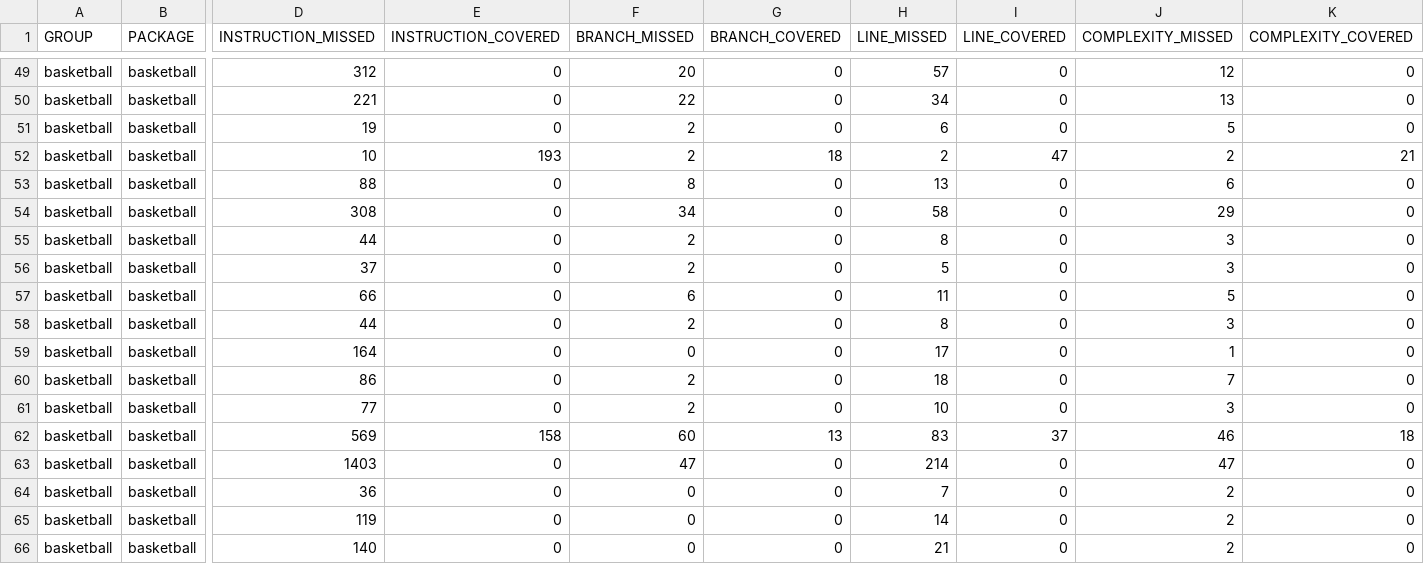
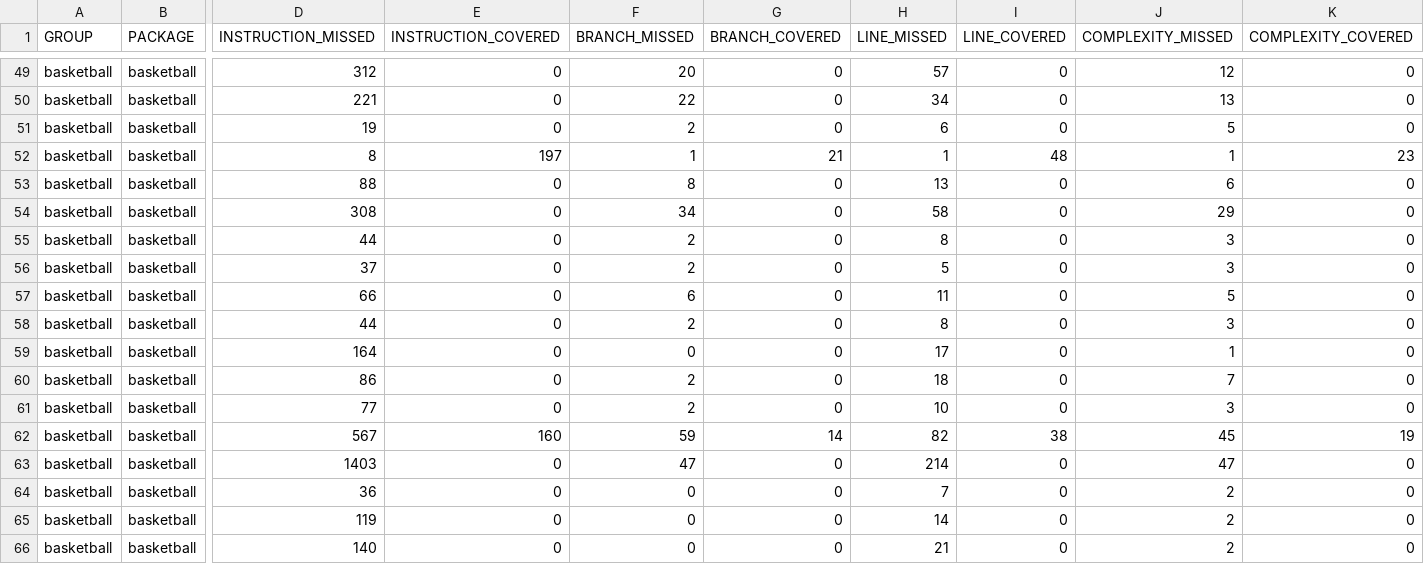
Before and after one commit to csun-comp587-s20/Basketball-Statistics-Tracking, a CSV file: target/site/jacoco/jacoco.csv, drawn as a sheet; only a part is shown, gaps mark what is left out; the diff names each change by its address in the sheet, - before the commit and + after, or states it on an @@ line.

```diff
--- a/target/site/jacoco/jacoco.csv
+++ b/target/site/jacoco/jacoco.csv
-D52 (INSTRUCTION_MISSED): 10
+D52 (INSTRUCTION_MISSED): 8
-E52 (INSTRUCTION_COVERED): 193
+E52 (INSTRUCTION_COVERED): 197
-F52 (BRANCH_MISSED): 2
+F52 (BRANCH_MISSED): 1
-G52 (BRANCH_COVERED): 18
+G52 (BRANCH_COVERED): 21
-H52 (LINE_MISSED): 2
+H52 (LINE_MISSED): 1
-I52 (LINE_COVERED): 47
+I52 (LINE_COVERED): 48
-J52 (COMPLEXITY_MISSED): 2
+J52 (COMPLEXITY_MISSED): 1
-K52 (COMPLEXITY_COVERED): 21
+K52 (COMPLEXITY_COVERED): 23
-D62 (INSTRUCTION_MISSED): 569
+D62 (INSTRUCTION_MISSED): 567
-E62 (INSTRUCTION_COVERED): 158
+E62 (INSTRUCTION_COVERED): 160
-F62 (BRANCH_MISSED): 60
+F62 (BRANCH_MISSED): 59
-G62 (BRANCH_COVERED): 13
+G62 (BRANCH_COVERED): 14
-H62 (LINE_MISSED): 83
+H62 (LINE_MISSED): 82
-I62 (LINE_COVERED): 37
+I62 (LINE_COVERED): 38
-J62 (COMPLEXITY_MISSED): 46
+J62 (COMPLEXITY_MISSED): 45
-K62 (COMPLEXITY_COVERED): 18
+K62 (COMPLEXITY_COVERED): 19
```
Also changed, not shown: 22 other files.
